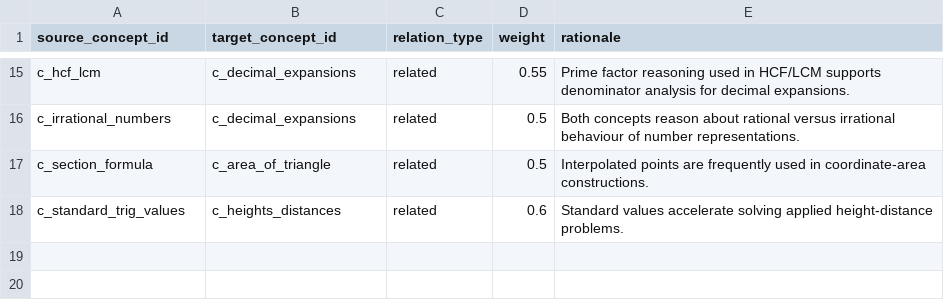
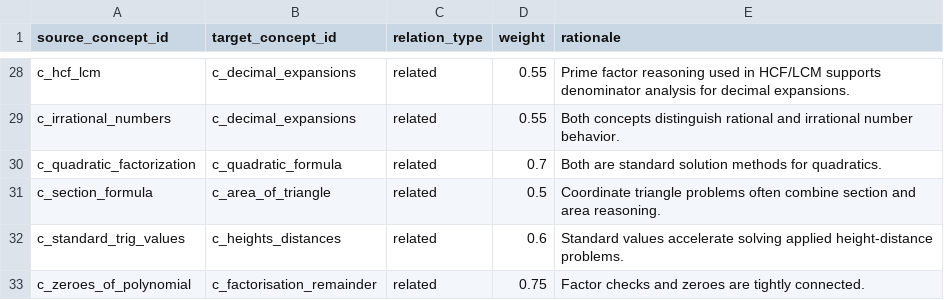
Before and after one commit to HiteshVamshi/adaptive-learning-platform, a CSV file: artifacts/bootstrap_data/concept_relationships.csv, drawn as a sheet; only a part is shown, gaps mark what is left out; addresses are those after the commit; the diff covers the shown part only; the diff names each change by its address in the sheet, - before the commit and + after, or states it on an @@ line.

```diff
--- a/artifacts/bootstrap_data/concept_relationships.csv
+++ b/artifacts/bootstrap_data/concept_relationships.csv
-D29 (weight): 0.5
+D29 (weight): 0.55
-E29 (rationale): Both concepts reason about rational versus irrational behaviour of number representations.
+E29 (rationale): Both concepts distinguish rational and irrational number behavior.
+row 30: c_quadratic_factorization | c_quadratic_formula | related | 0.7 | Both are standard solution methods for quadratics.
-E31 (rationale): Interpolated points are frequently used in coordinate-area constructions.
+E31 (rationale): Coordinate triangle problems often combine section and area reasoning.
+row 33: c_zeroes_of_polynomial | c_factorisation_remainder | related | 0.75 | Factor checks and zeroes are tightly connected.
```
Also changed, not shown: 13 added rows and 13 edited cells elsewhere in this file, artifacts/bootstrap_data/solutions.csv, artifacts/generated_content/generated_explanations.csv, 43 other files.
